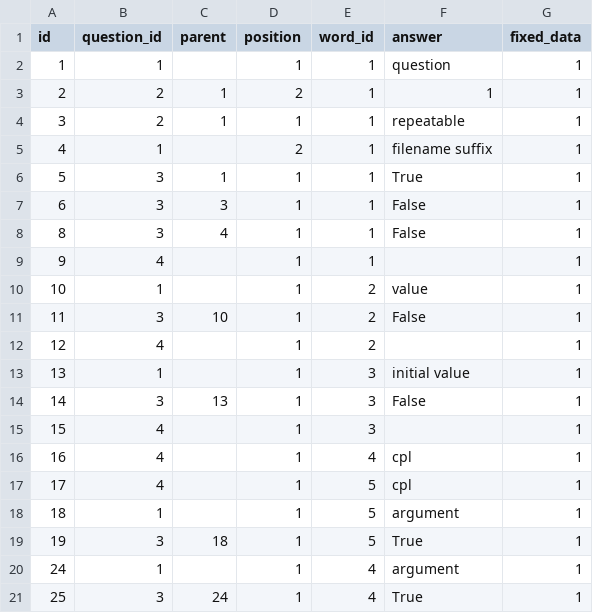
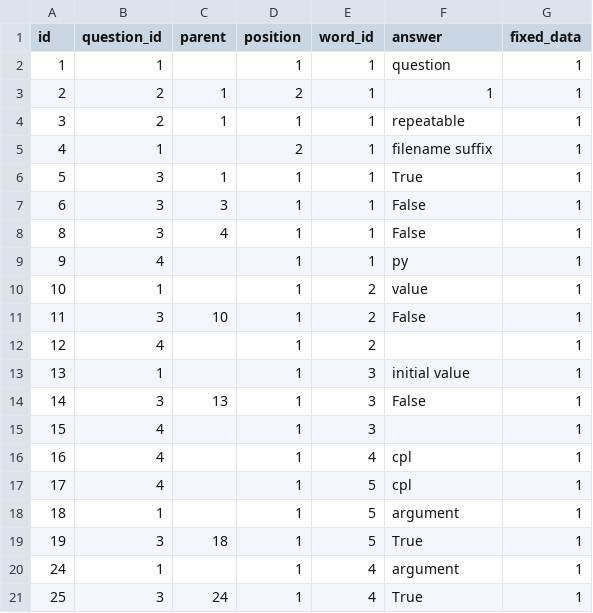
Before and after one commit to FREDY1969/tampa-bay-python-avr.old-py2k-wx, a CSV file: db_update/fixed_data/answer.csv, drawn as a sheet.

```diff
--- a/db_update/fixed_data/answer.csv
+++ b/db_update/fixed_data/answer.csv
@@ -8,3 +8,3 @@ id	question_id	parent	position	word_id	answer	fixed_data
 8	3	4	1	1	False	1
-9	4		1	1		1
+9	4		1	1	py	1
 10	1		1	2	value	1
```
Also changed, not shown: 15 other files.
